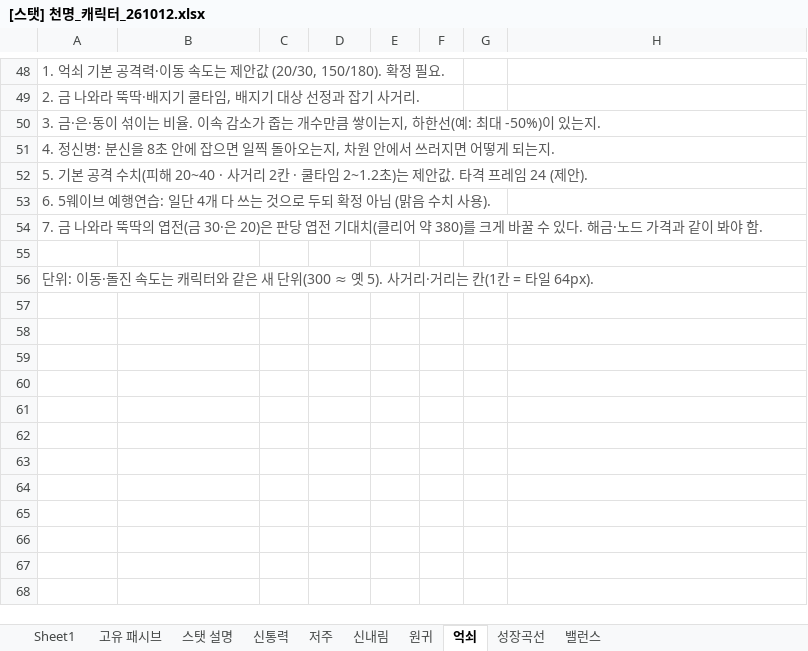
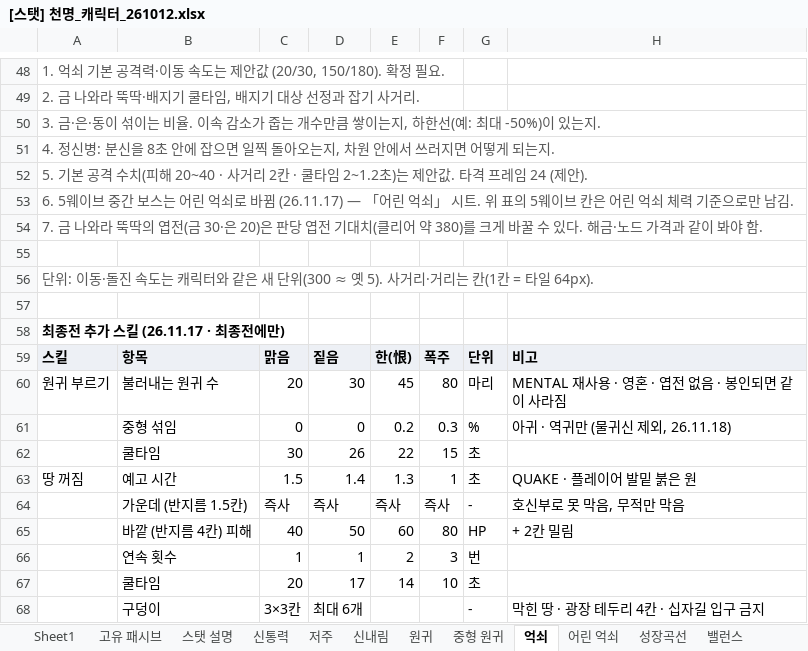
Before and after one commit to limthat/cheonmyeong, an Excel workbook: CheonMyeong_Resources/[스탯] 천명_캐릭터_261012.xlsx, sheet 억쇠, drawn as a sheet; only a part is shown, gaps mark what is left out; values as stored, in another font and other column widths than the file's, no borders; the diff names each change by its address in the sheet, - before the commit and + after, or states it on an @@ line.

```diff
--- a/CheonMyeong_Resources/[스탯] 천명_캐릭터_261012.xlsx (sheet 억쇠)
+++ b/CheonMyeong_Resources/[스탯] 천명_캐릭터_261012.xlsx (sheet 억쇠)
+sheet tab: 중형 원귀
+sheet tab: 어린 억쇠
-A53: …웨이브 예행연습: 일단 4개 다 쓰는 것으로 두되 확정 아님 (맑음 수치 사용).
+A53: …웨이브 중간 보스는 어린 억쇠로 바뀜 (26.11.17) — 「어린 억쇠」 시트. 위 표의 5웨이브 칸은 어린 억쇠 체력 기준으로만 남김.
+row 57: (empty)
+row 58: 최종전 추가 스킬 (26.11.17 · 최종전에만)
+row 59: 스킬 | 항목 | 맑음 | 짙음 | 한(恨) | 폭주 | 단위 | 비고
+row 60: 원귀 부르기 | 불러내는 원귀 수 | 20 | 30 | 45 | 80 | 마리 | MENTAL 재사용 · 영혼 · 엽전 없음 · 봉인되면 같이 사라짐
+row 61:  | 중형 섞임 | 0 | 0 | 0.2 | 0.3 | % | 아귀 · 역귀만 (물귀신 제외, 26.11.18)
+row 62:  | 쿨타임 | 30 | 26 | 22 | 15 | 초
+row 63: 땅 꺼짐 | 예고 시간 | 1.5 | 1.4 | 1.3 | 1 | 초 | QUAKE · 플레이어 발밑 붉은 원
+row 64:  | 가운데 (반지름 1.5칸) | 즉사 | 즉사 | 즉사 | 즉사 | - | 호신부로 못 막음, 무적만 막음
+row 65:  | 바깥 (반지름 4칸) 피해 | 40 | 50 | 60 | 80 | HP | + 2칸 밀림
+row 66:  | 연속 횟수 | 1 | 1 | 2 | 3 | 번
+row 67:  | 쿨타임 | 20 | 17 | 14 | 10 | 초
+row 68:  | 구덩이 | 3×3칸 | 최대 6개 |  |  | - | 막힌 땅 · 광장 테두리 4칸 · 십자길 입구 금지
```
Also changed, not shown: sheet 원귀, 1 other file.
